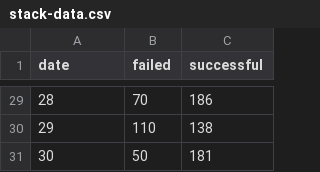
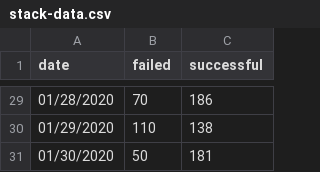
Before and after one commit to ashatalin99/awesome_gear_concept, a CSV file: stack-data.csv, drawn as a sheet; only a part is shown, gaps mark what is left out; the diff covers the shown part only.

```diff
--- a/stack-data.csv
+++ b/stack-data.csv
@@ -29,3 +29,3 @@ date,failed,successful
-28,70,186
-29,110,138
-30,50,181
+01/28/2020,70,186
+01/29/2020,110,138
+01/30/2020,50,181
```
Also changed, not shown: 27 edited cells elsewhere in this file.
